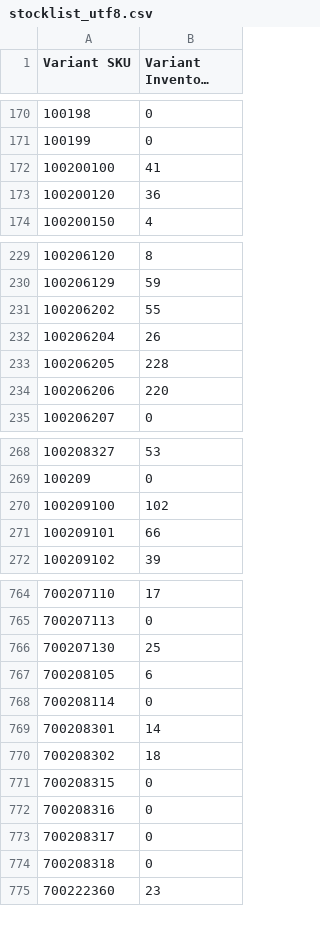
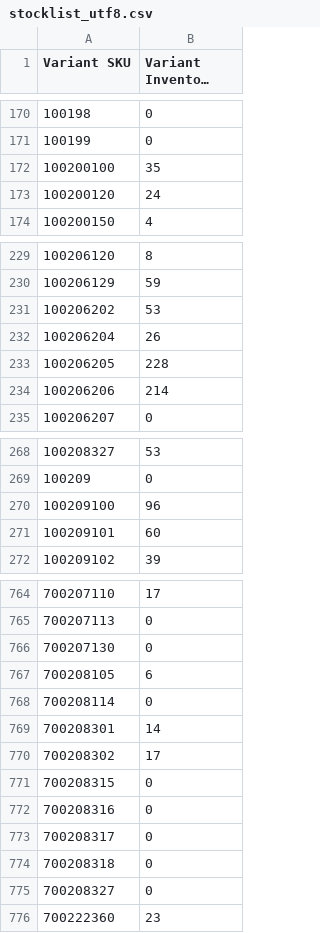
Before and after one commit to stevenlangeshops/inventory_feed_danform, a CSV file: stocklist_utf8.csv, drawn as a sheet; only a part is shown, gaps mark what is left out; long unchanged cells end in …; the diff covers the shown part only; the diff names each change by its address in the sheet, - before the commit and + after, or states it on an @@ line.

```diff
--- a/stocklist_utf8.csv
+++ b/stocklist_utf8.csv
-B172 (Variant Inventory Qty): 41
+B172 (Variant Inventory Qty): 35
-B173 (Variant Inventory Qty): 36
+B173 (Variant Inventory Qty): 24
-B231 (Variant Inventory Qty): 55
+B231 (Variant Inventory Qty): 53
-B234 (Variant Inventory Qty): 220
+B234 (Variant Inventory Qty): 214
-B270 (Variant Inventory Qty): 102
+B270 (Variant Inventory Qty): 96
-B271 (Variant Inventory Qty): 66
+B271 (Variant Inventory Qty): 60
-B766 (Variant Inventory Qty): 25
+B766 (Variant Inventory Qty): 0
-B770 (Variant Inventory Qty): 18
+B770 (Variant Inventory Qty): 17
+row 775: 700208327 | 0
```
Also changed, not shown: 17 edited cells elsewhere in this file.
